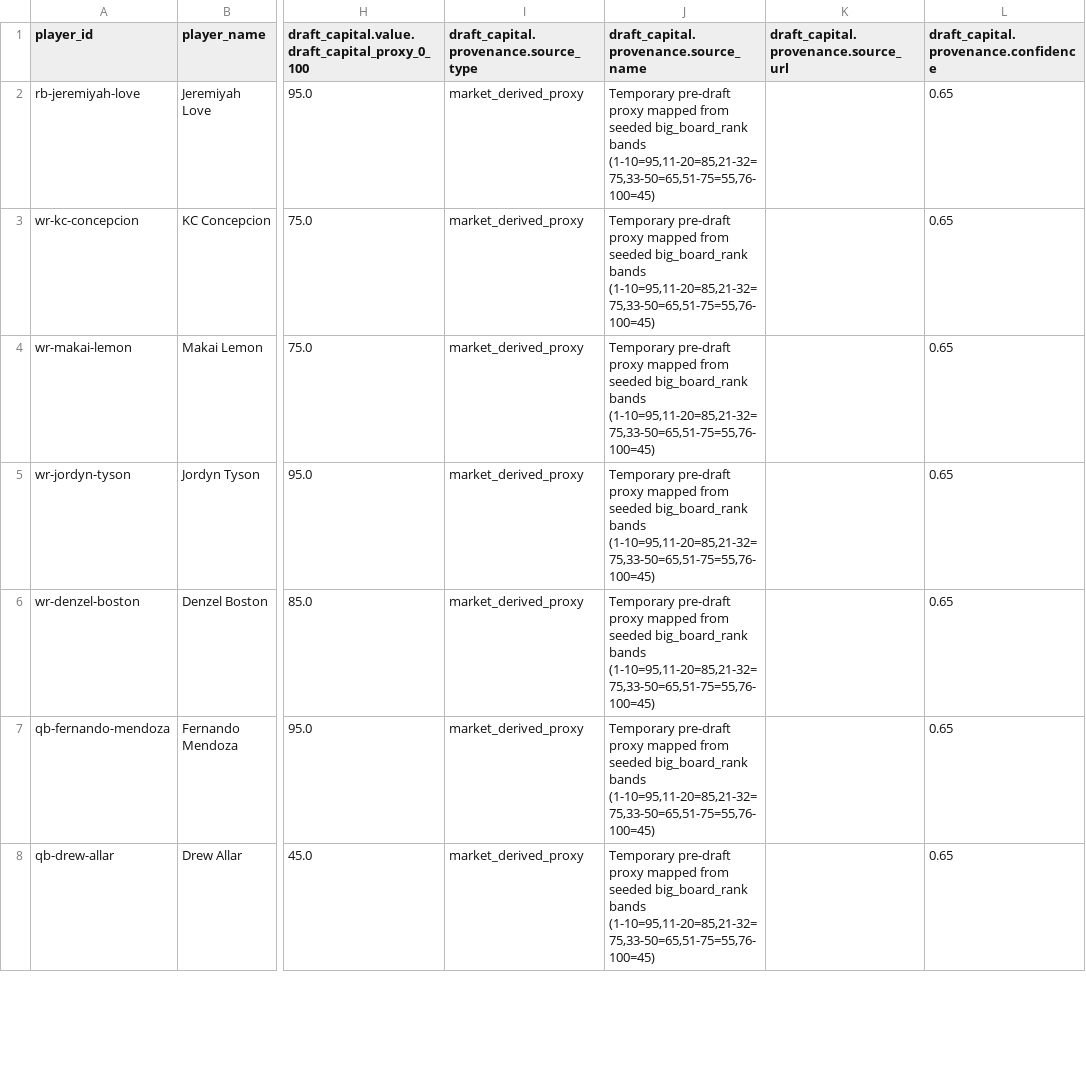
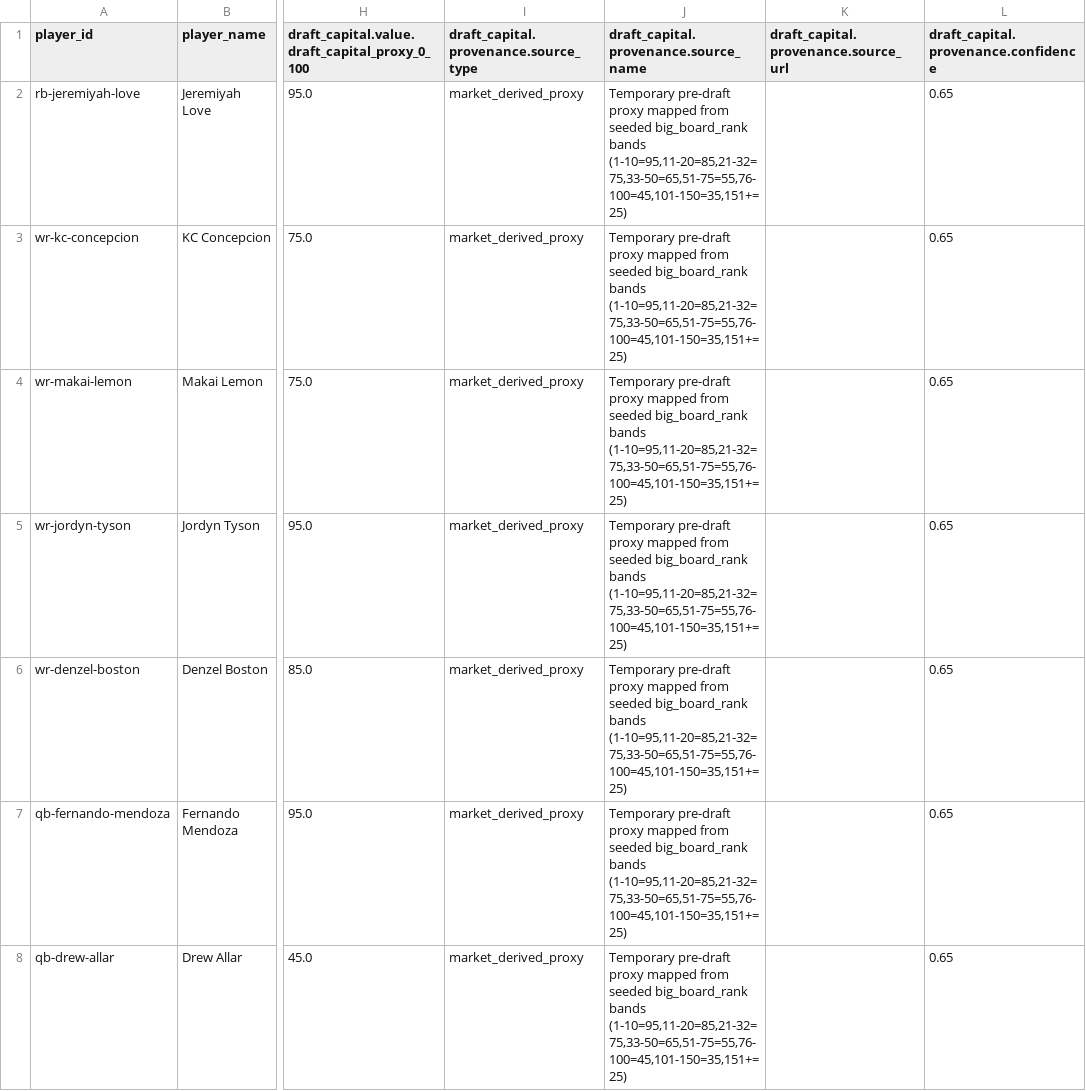
Before and after one commit to Prometheus-Frameworks/TIBER-Rookies, a CSV file: exports/candidate/rookie-transition-profile/2026_rookie_transition_profile_v0.csv, drawn as a sheet; only a part is shown, gaps mark what is left out; the diff covers the shown part only; the diff names each change by its address in the sheet, - before the commit and + after, or states it on an @@ line.

```diff
--- a/exports/candidate/rookie-transition-profile/2026_rookie_transition_profile_v0.csv
+++ b/exports/candidate/rookie-transition-profile/2026_rookie_transition_profile_v0.csv
-J2:J8: …big_board_rank bands (1-10=95,11-20=85,21-32=75,33-50=65,51-75=55,76-100=45)
+J2:J8: …big_board_rank bands (1-10=95,11-20=85,21-32=75,33-50=65,51-75=55,76-100=45,101-150=35,151+=25)
```
Also changed, not shown: 28 edited cells elsewhere in this file, 12 other files.
